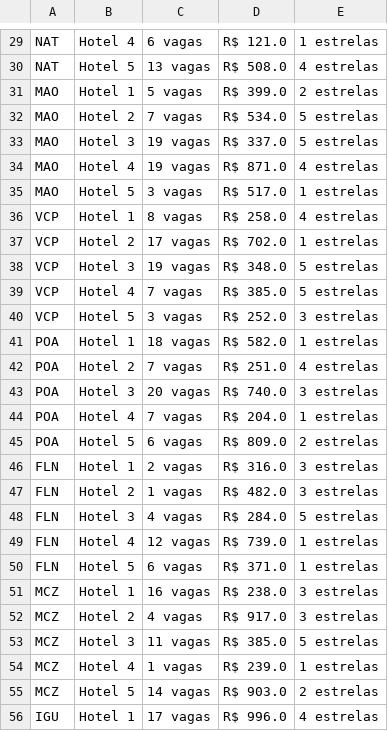
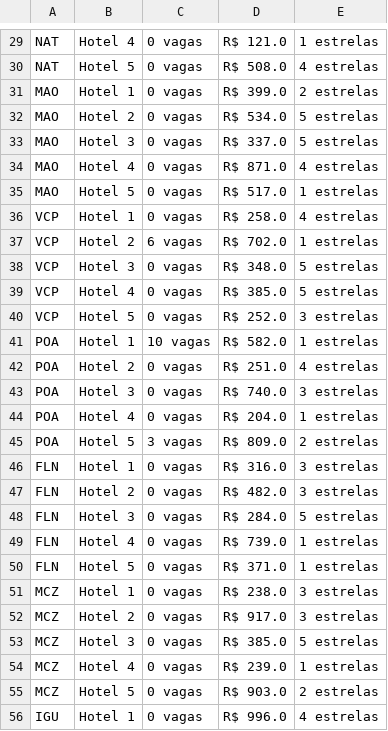
Before and after one commit to Ismaelrpr/trabalho-poo, a CSV file: geradores/listahoteis.csv, drawn as a sheet; only a part is shown, gaps mark what is left out; the diff covers the shown part only; the diff names each change by its address in the sheet, - before the commit and + after, or states it on an @@ line.

```diff
--- a/geradores/listahoteis.csv
+++ b/geradores/listahoteis.csv
-C29: 6 vagas
+C29: 0 vagas
-C30: 13 vagas
+C30: 0 vagas
-C31: 5 vagas
+C31: 0 vagas
-C32: 7 vagas
+C32: 0 vagas
-C33:C34: 19 vagas
+C33:C34: 0 vagas
-C35: 3 vagas
+C35: 0 vagas
-C36: 8 vagas
+C36: 0 vagas
-C37: 17 vagas
+C37: 6 vagas
-C38: 19 vagas
+C38: 0 vagas
-C39: 7 vagas
+C39: 0 vagas
-C40: 3 vagas
+C40: 0 vagas
-C41: 18 vagas
+C41: 10 vagas
-C42: 7 vagas
+C42: 0 vagas
-C43: 20 vagas
+C43: 0 vagas
-C44: 7 vagas
+C44: 0 vagas
-C45: 6 vagas
+C45: 3 vagas
-C46: 2 vagas
+C46: 0 vagas
-C47: 1 vagas
+C47: 0 vagas
-C48: 4 vagas
+C48: 0 vagas
-C49: 12 vagas
+C49: 0 vagas
-C50: 6 vagas
+C50: 0 vagas
-C51: 16 vagas
+C51: 0 vagas
-C52: 4 vagas
+C52: 0 vagas
-C53: 11 vagas
+C53: 0 vagas
-C54: 1 vagas
+C54: 0 vagas
-C55: 14 vagas
+C55: 0 vagas
-C56: 17 vagas
+C56: 0 vagas
```
Also changed, not shown: 70 edited cells elsewhere in this file, geradores/listaclientes.csv, geradores/listavoos.csv, 5 other files.
